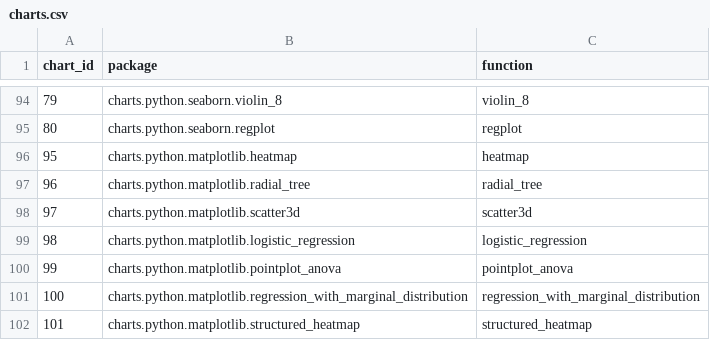
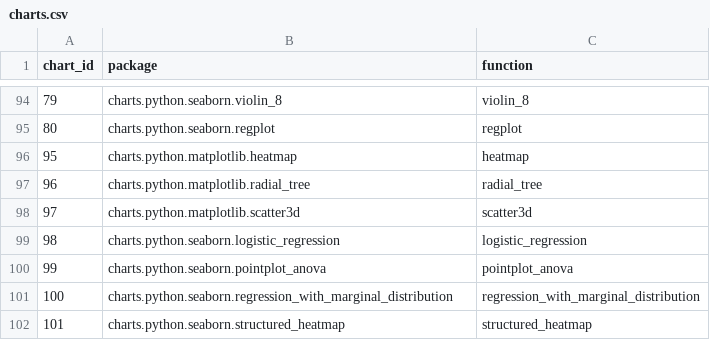
Before and after one commit to SnakeShawn/biov, a CSV file: config/charts.csv, drawn as a sheet; only a part is shown, gaps mark what is left out; the diff names each change by its address in the sheet, - before the commit and + after, or states it on an @@ line.

```diff
--- a/config/charts.csv
+++ b/config/charts.csv
-B99 (package): charts.python.matplotlib.logistic_regression
+B99 (package): charts.python.seaborn.logistic_regression
-B100 (package): charts.python.matplotlib.pointplot_anova
+B100 (package): charts.python.seaborn.pointplot_anova
-B101 (package): charts.python.matplotlib.regression_with_marginal_distribution
+B101 (package): charts.python.seaborn.regression_with_marginal_distribution
-B102 (package): charts.python.matplotlib.structured_heatmap
+B102 (package): charts.python.seaborn.structured_heatmap
```
Also changed, not shown: charts.csv, 1 other file.
